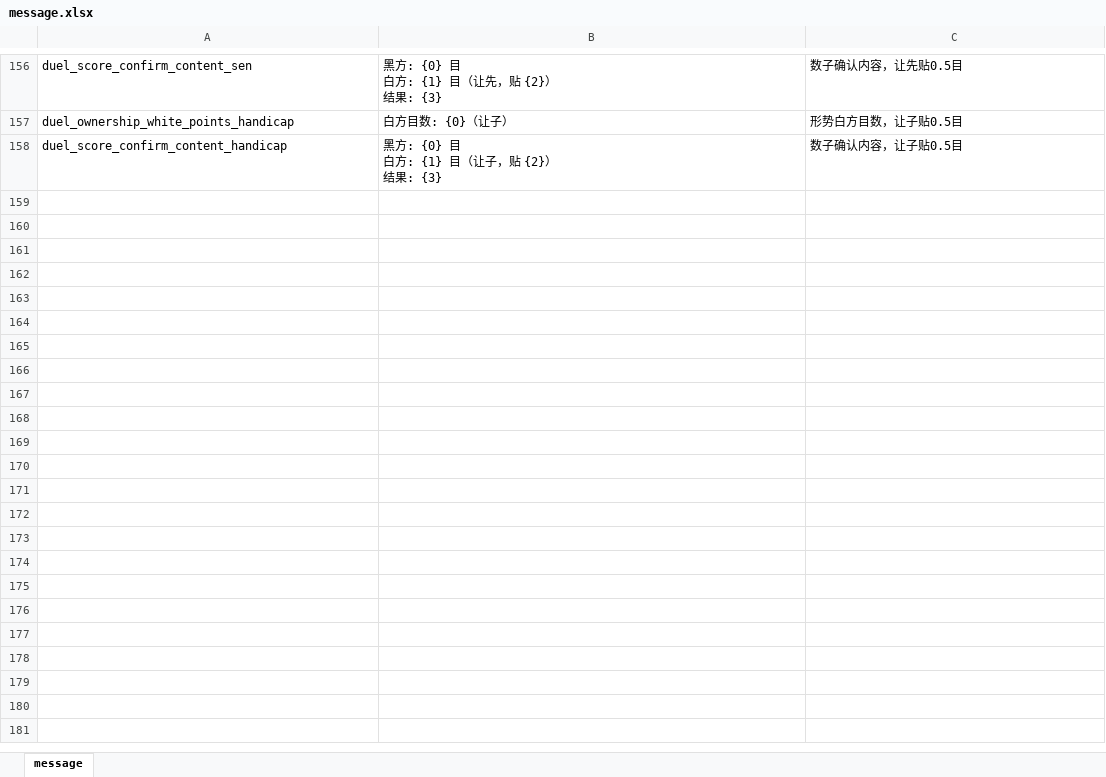
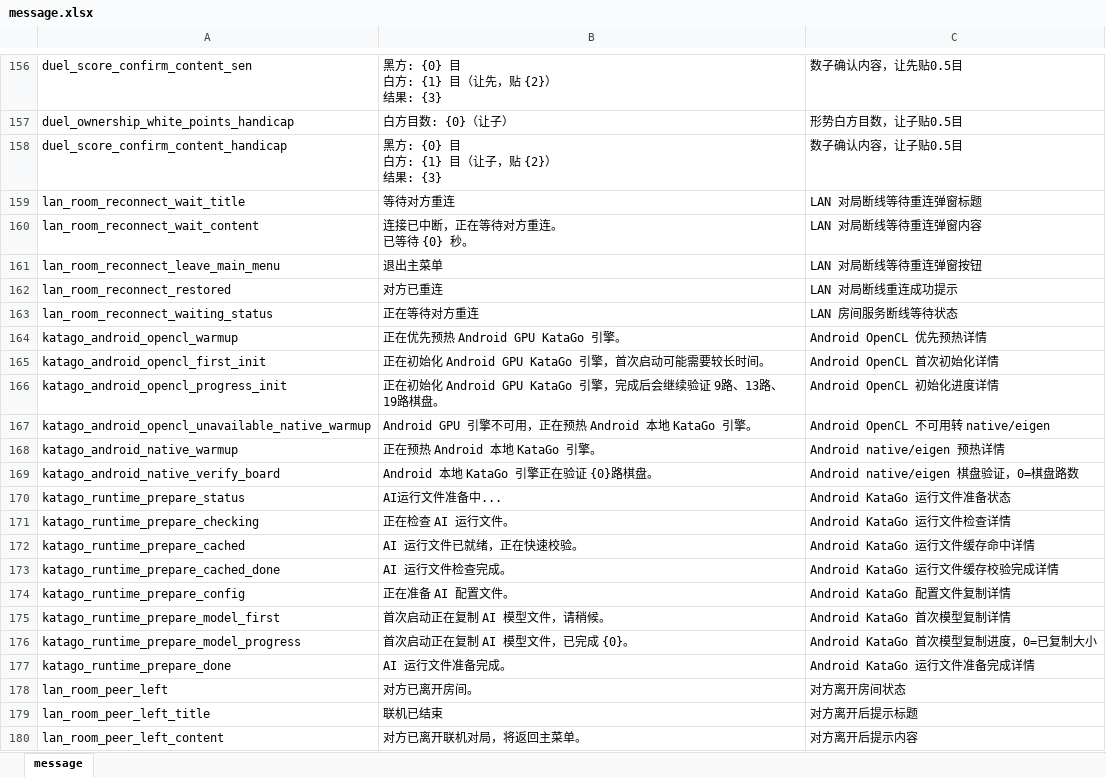
Before and after one commit to misterDDF/WeiqiXN, an Excel workbook: ConfigExporter/xlsx/message.xlsx, sheet message, drawn as a sheet; only a part is shown, gaps mark what is left out; values as stored, in another font and other column widths than the file's, no borders; ↵ is a line break in a cell; the diff names each change by its address in the sheet, - before the commit and + after, or states it on an @@ line.

```diff
--- a/ConfigExporter/xlsx/message.xlsx (sheet message)
+++ b/ConfigExporter/xlsx/message.xlsx (sheet message)
+row 159: lan_room_reconnect_wait_title | 等待对方重连 | LAN 对局断线等待重连弹窗标题
+row 160: lan_room_reconnect_wait_content | 连接已中断，正在等待对方重连。 ↵ 已等待 {0} 秒。 | LAN 对局断线等待重连弹窗内容
+row 161: lan_room_reconnect_leave_main_menu | 退出主菜单 | LAN 对局断线等待重连弹窗按钮
+row 162: lan_room_reconnect_restored | 对方已重连 | LAN 对局断线重连成功提示
+row 163: lan_room_reconnect_waiting_status | 正在等待对方重连 | LAN 房间服务断线等待状态
+row 164: katago_android_opencl_warmup | 正在优先预热 Android GPU KataGo 引擎。 | Android OpenCL 优先预热详情
+row 165: katago_android_opencl_first_init | 正在初始化 Android GPU KataGo 引擎，首次启动可能需要较长时间。 | Android OpenCL 首次初始化详情
+row 166: katago_android_opencl_progress_init | 正在初始化 Android GPU KataGo 引擎，完成后会继续验证 9路、13路、19路棋盘。 | Android OpenCL 初始化进度详情
+row 167: katago_android_opencl_unavailable_native_warmup | Android GPU 引擎不可用，正在预热 Android 本地 KataGo 引擎。 | Android OpenCL 不可用转 native/eigen
+row 168: katago_android_native_warmup | 正在预热 Android 本地 KataGo 引擎。 | Android native/eigen 预热详情
+row 169: katago_android_native_verify_board | Android 本地 KataGo 引擎正在验证 {0}路棋盘。 | Android native/eigen 棋盘验证，0=棋盘路数
+row 170: katago_runtime_prepare_status | AI运行文件准备中... | Android KataGo 运行文件准备状态
+row 171: katago_runtime_prepare_checking | 正在检查 AI 运行文件。 | Android KataGo 运行文件检查详情
+row 172: katago_runtime_prepare_cached | AI 运行文件已就绪，正在快速校验。 | Android KataGo 运行文件缓存命中详情
+row 173: katago_runtime_prepare_cached_done | AI 运行文件检查完成。 | Android KataGo 运行文件缓存校验完成详情
+row 174: katago_runtime_prepare_config | 正在准备 AI 配置文件。 | Android KataGo 配置文件复制详情
+row 175: katago_runtime_prepare_model_first | 首次启动正在复制 AI 模型文件，请稍候。 | Android KataGo 首次模型复制详情
+row 176: katago_runtime_prepare_model_progress | 首次启动正在复制 AI 模型文件，已完成 {0}。 | Android KataGo 首次模型复制进度，0=已复制大小
+row 177: katago_runtime_prepare_done | AI 运行文件准备完成。 | Android KataGo 运行文件准备完成详情
+row 178: lan_room_peer_left | 对方已离开房间。 | 对方离开房间状态
+row 179: lan_room_peer_left_title | 联机已结束 | 对方离开后提示标题
+row 180: lan_room_peer_left_content | 对方已离开联机对局，将返回主菜单。 | 对方离开后提示内容
```
Also changed, not shown: ConfigExporter/xlsx/lan_room_config.xlsx, 23 other files.
